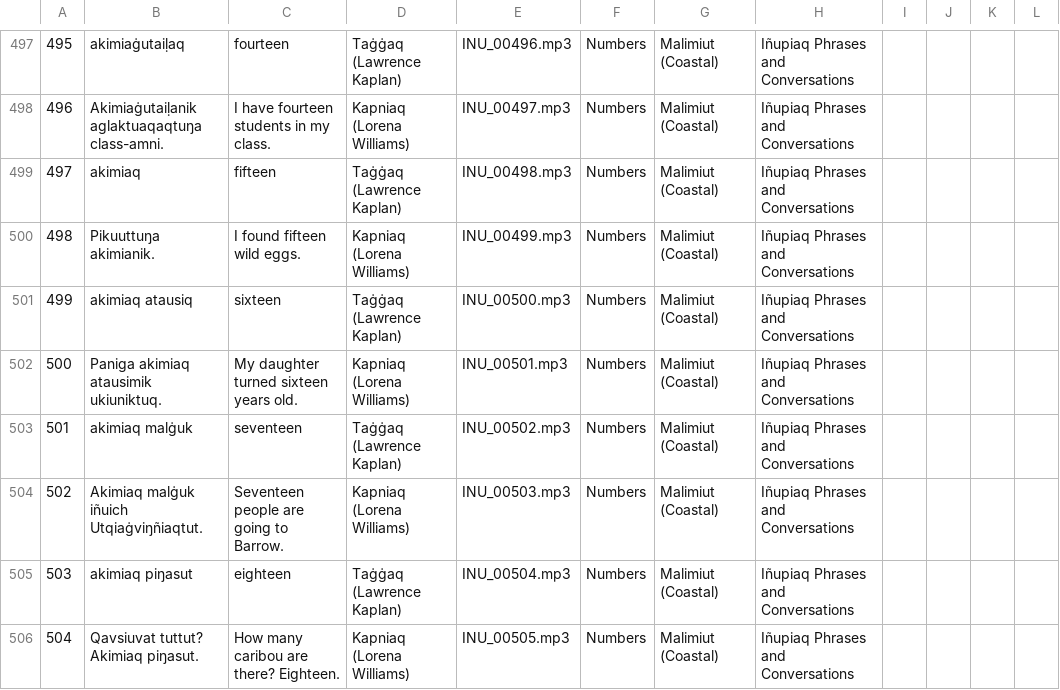
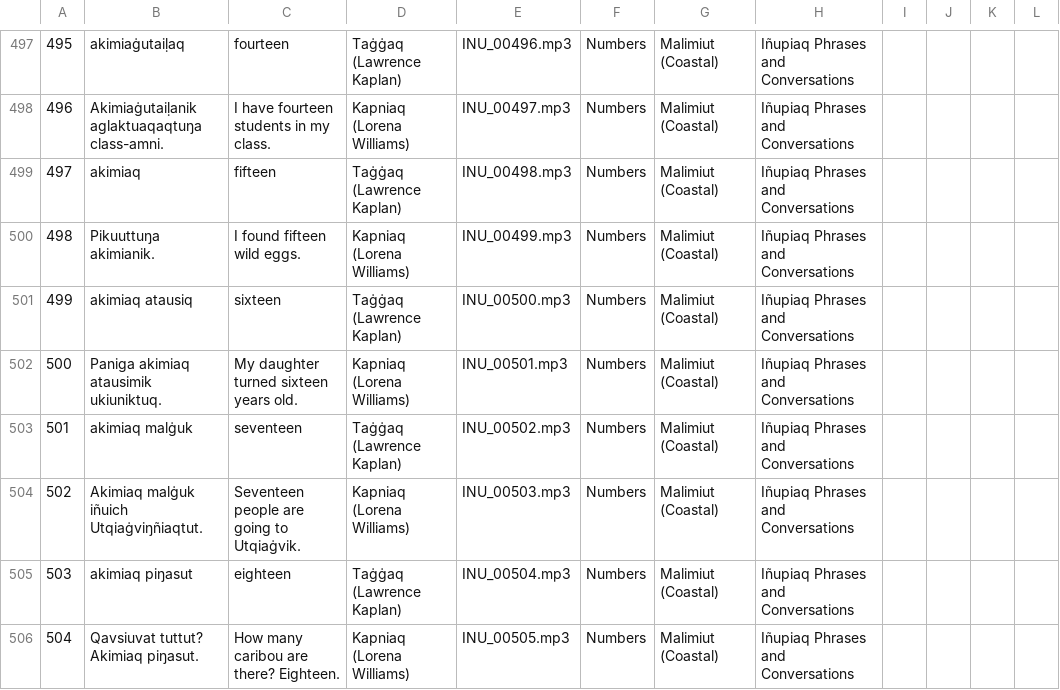
Before and after one commit to ilisaqativut/mtd-starter, a CSV file: data/data.csv, drawn as a sheet; only a part is shown, gaps mark what is left out.

Commit message:
Update data.csv

```diff
--- a/data/data.csv
+++ b/data/data.csv
@@ -503,3 +503,3 @@
 501,akimiaq malġuk ,seventeen,Taġġaq (Lawrence Kaplan),INU_00502.mp3,Numbers,Malimiut (Coastal),Iñupiaq Phrases and Conversations,,,,
-502,Akimiaq malġuk iñuich Utqiaġviŋñiaqtut.,Seventeen people are going to Barrow.,Kapniaq (Lorena Williams),INU_00503.mp3,Numbers,Malimiut (Coastal),Iñupiaq Phrases and Conversations,,,,
+502,Akimiaq malġuk iñuich Utqiaġviŋñiaqtut.,Seventeen people are going to Utqiaġvik.,Kapniaq (Lorena Williams),INU_00503.mp3,Numbers,Malimiut (Coastal),Iñupiaq Phrases and Conversations,,,,
 503,akimiaq piŋasut,eighteen,Taġġaq (Lawrence Kaplan),INU_00504.mp3,Numbers,Malimiut (Coastal),Iñupiaq Phrases and Conversations,,,,
```
